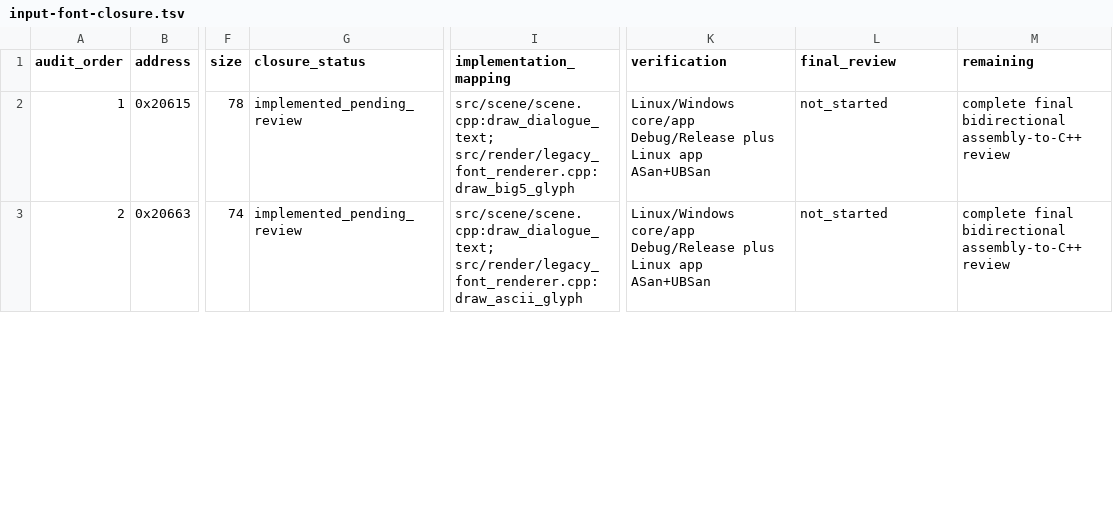
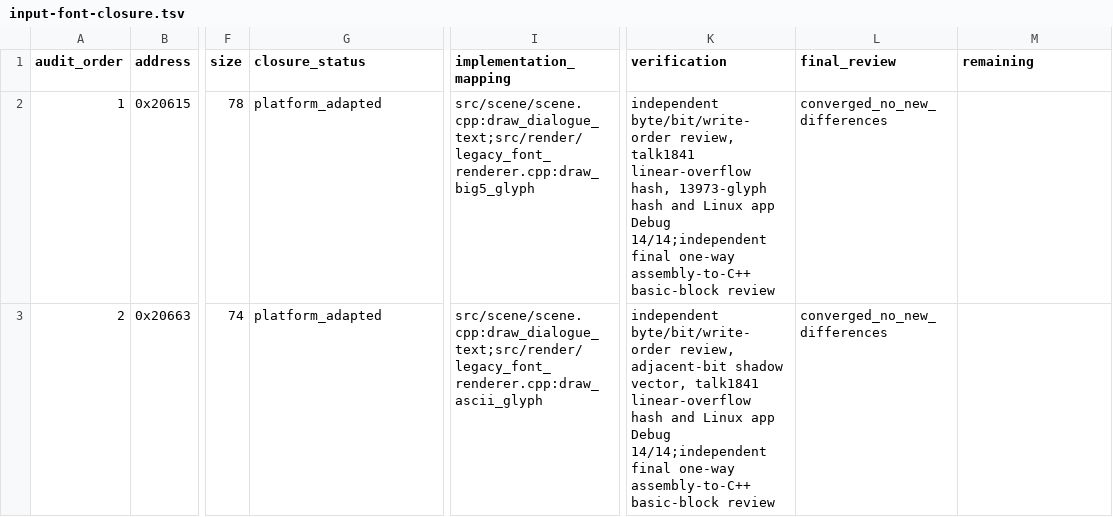
Before and after one commit to Ouroboros/OpenLegend, a TSV file: research/inventory/input-font-closure.tsv, drawn as a sheet; only a part is shown, gaps mark what is left out; the diff covers the shown part only; the diff names each change by its address in the sheet, - before the commit and + after, or states it on an @@ line.

```diff
--- a/research/inventory/input-font-closure.tsv
+++ b/research/inventory/input-font-closure.tsv
-G2:G3 (closure_status): implemented_pending_review
+G2:G3 (closure_status): platform_adapted
-I2 (implementation_mapping): src/scene/scene.cpp:draw_dialogue_text; src/render/legacy_font_renderer.cpp:draw_big5_glyph
+I2 (implementation_mapping): src/scene/scene.cpp:draw_dialogue_text;src/render/legacy_font_renderer.cpp:draw_big5_glyph
-K2 (verification): Linux/Windows core/app Debug/Release plus Linux app ASan+UBSan
+K2 (verification): independent byte/bit/write-order review, talk1841 linear-overflow hash, 13973-glyph hash and Linux app Debug 14/14;independent final one-way assembly-to-C++ basic-block review
-L2:L3 (final_review): not_started
+L2:L3 (final_review): converged_no_new_differences
-M2:M3 (remaining): complete final bidirectional assembly-to-C++ review
+M2:M3 (remaining): (empty)
-I3 (implementation_mapping): src/scene/scene.cpp:draw_dialogue_text; src/render/legacy_font_renderer.cpp:draw_ascii_glyph
+I3 (implementation_mapping): src/scene/scene.cpp:draw_dialogue_text;src/render/legacy_font_renderer.cpp:draw_ascii_glyph
-K3 (verification): Linux/Windows core/app Debug/Release plus Linux app ASan+UBSan
+K3 (verification): independent byte/bit/write-order review, adjacent-bit shadow vector, talk1841 linear-overflow hash and Linux app Debug 14/14;independent final one-way assembly-to-C++ basic-block review
```
Also changed, not shown: 11 edited cells elsewhere in this file, research/inventory/runtime-audio-closure.tsv, research/inventory/scene-event-closure.tsv, 13 other files.
